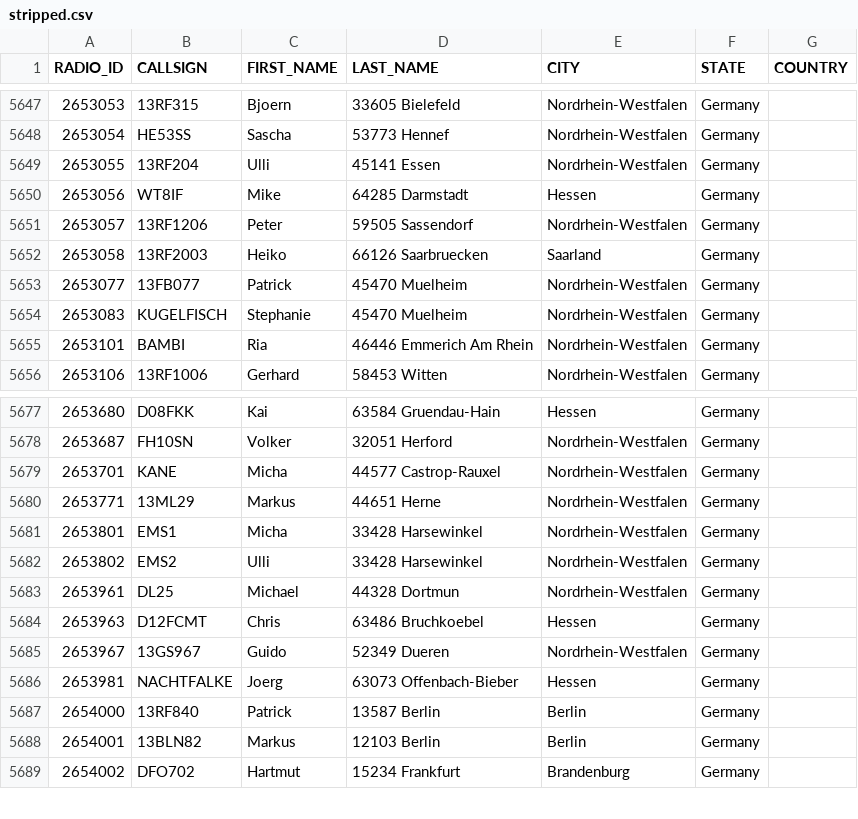
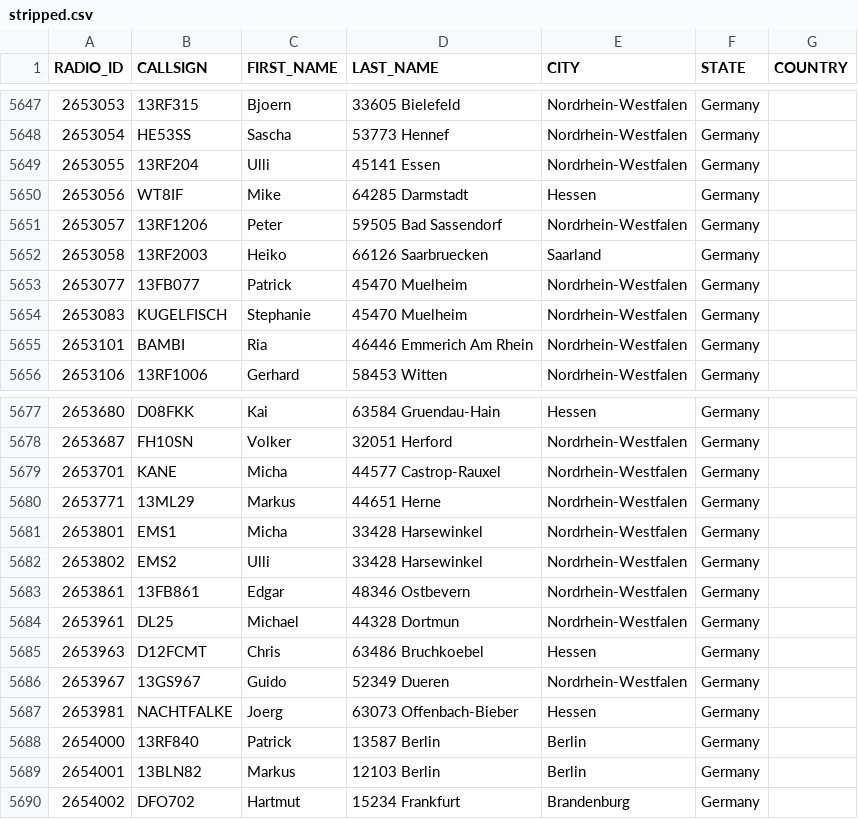
Before and after one commit to FreeDMR-Digital-Network/MW0MWZ-HostFiles, a CSV file: stripped.csv, drawn as a sheet; only a part is shown, gaps mark what is left out.

Commit message:
Add files via upload

```diff
--- a/stripped.csv
+++ b/stripped.csv
@@ -5650,3 +5650,3 @@ RADIO_ID,CALLSIGN,FIRST_NAME,LAST_NAME,CITY,STATE,COUNTRY
 2653056,WT8IF,Mike,64285 Darmstadt,Hessen,Germany
-2653057,13RF1206,Peter,59505 Sassendorf,Nordrhein-Westfalen,Germany
+2653057,13RF1206,Peter,59505 Bad Sassendorf,Nordrhein-Westfalen,Germany
 2653058,13RF2003,Heiko,66126 Saarbruecken,Saarland,Germany
@@ -5682,2 +5682,3 @@ RADIO_ID,CALLSIGN,FIRST_NAME,LAST_NAME,CITY,STATE,COUNTRY
 2653802,EMS2,Ulli,33428 Harsewinkel,Nordrhein-Westfalen,Germany
+2653861,13FB861,Edgar,48346 Ostbevern,Nordrhein-Westfalen,Germany
 2653961,DL25,Michael,44328 Dortmun,Nordrhein-Westfalen,Germany
```
